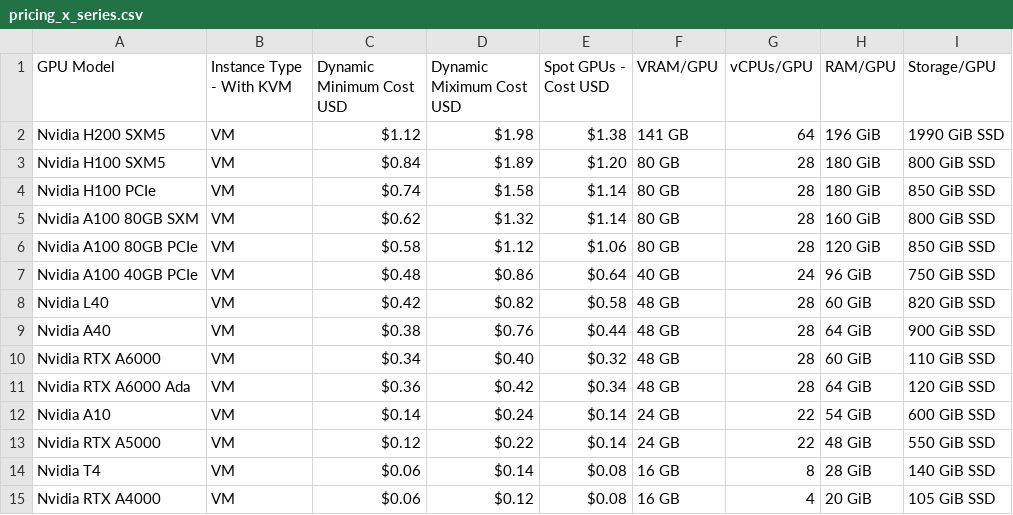
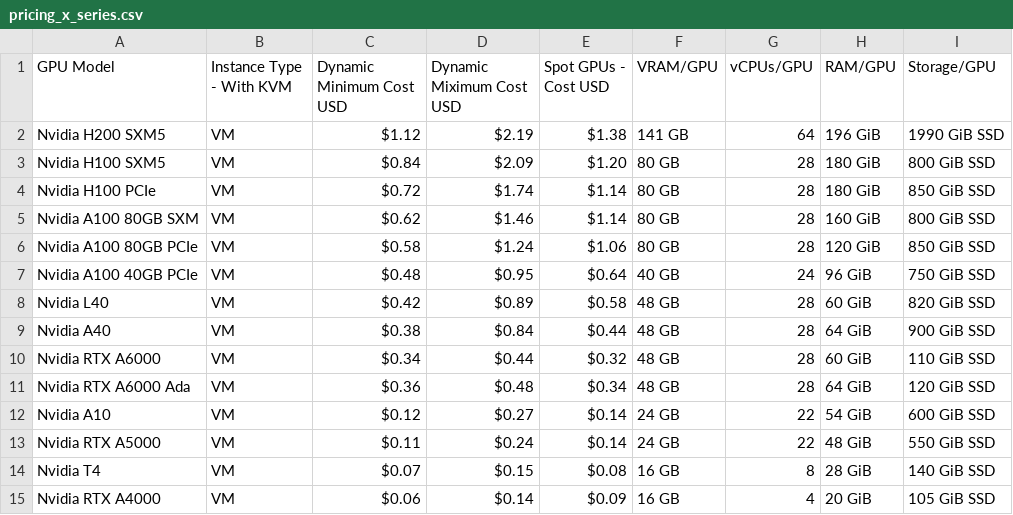
Before and after one commit to DATAOORTS/pricing, a CSV file: pricing_x_series.csv, drawn as a sheet.

Commit message:
Update pricing_x_series.csv

```diff
--- a/pricing_x_series.csv
+++ b/pricing_x_series.csv
@@ -1,15 +1,15 @@
 GPU Model, Instance Type - With KVM, Dynamic Minimum Cost USD, Dynamic Miximum Cost USD, Spot GPUs - Cost USD, VRAM/GPU, vCPUs/GPU, RAM/GPU, Storage/GPU,
-Nvidia H200 SXM5, VM, $1.12, $1.98, $1.38, 141 GB, 64, 196 GiB, 1990 GiB SSD,
-Nvidia H100 SXM5, VM, $0.84, $1.89, $1.20, 80 GB, 28, 180 GiB, 800 GiB SSD,
-Nvidia H100 PCIe, VM, $0.74, $1.58, $1.14, 80 GB, 28, 180 GiB, 850 GiB SSD,
-Nvidia A100 80GB SXM, VM, $0.62, $1.32, $1.14, 80 GB, 28, 160 GiB, 800 GiB SSD,
-Nvidia A100 80GB PCIe, VM, $0.58, $1.12, $1.06, 80 GB, 28, 120 GiB, 850 GiB SSD,
-Nvidia A100 40GB PCIe, VM, $0.48, $0.86, $0.64, 40 GB, 24, 96 GiB, 750 GiB SSD,
-Nvidia L40, VM, $0.42, $0.82, $0.58, 48 GB, 28, 60 GiB, 820 GiB SSD,
-Nvidia A40, VM, $0.38, $0.76, $0.44, 48 GB, 28, 64 GiB, 900 GiB SSD,
-Nvidia RTX A6000, VM, $0.34, $0.40, $0.32, 48 GB, 28, 60 GiB, 110 GiB SSD,
-Nvidia RTX A6000 Ada, VM, $0.36, $0.42, $0.34, 48 GB, 28, 64 GiB, 120 GiB SSD,
-Nvidia A10, VM, $0.14, $0.24, $0.14, 24 GB, 22, 54 GiB, 600 GiB SSD,
-Nvidia RTX A5000, VM, $0.12, $0.22, $0.14, 24 GB, 22, 48 GiB, 550 GiB SSD,
-Nvidia T4, VM, $0.06, $0.14, $0.08, 16 GB, 8, 28 GiB, 140 GiB SSD,
-Nvidia RTX A4000, VM, $0.06, $0.12, $0.08, 16 GB, 4, 20 GiB, 105 GiB SSD,
+Nvidia H200 SXM5, VM, $1.12, $2.19, $1.38, 141 GB, 64, 196 GiB, 1990 GiB SSD,
+Nvidia H100 SXM5, VM, $0.84, $2.09, $1.20, 80 GB, 28, 180 GiB, 800 GiB SSD,
+Nvidia H100 PCIe, VM, $0.72, $1.74, $1.14, 80 GB, 28, 180 GiB, 850 GiB SSD,
+Nvidia A100 80GB SXM, VM, $0.62, $1.46, $1.14, 80 GB, 28, 160 GiB, 800 GiB SSD,
+Nvidia A100 80GB PCIe, VM, $0.58, $1.24, $1.06, 80 GB, 28, 120 GiB, 850 GiB SSD,
+Nvidia A100 40GB PCIe, VM, $0.48, $0.95, $0.64, 40 GB, 24, 96 GiB, 750 GiB SSD,
+Nvidia L40, VM, $0.42, $0.89, $0.58, 48 GB, 28, 60 GiB, 820 GiB SSD,
+Nvidia A40, VM, $0.38, $0.84, $0.44, 48 GB, 28, 64 GiB, 900 GiB SSD,
+Nvidia RTX A6000, VM, $0.34, $0.44, $0.32, 48 GB, 28, 60 GiB, 110 GiB SSD,
+Nvidia RTX A6000 Ada, VM, $0.36, $0.48, $0.34, 48 GB, 28, 64 GiB, 120 GiB SSD,
+Nvidia A10, VM, $0.12, $0.27, $0.14, 24 GB, 22, 54 GiB, 600 GiB SSD,
+Nvidia RTX A5000, VM, $0.11, $0.24, $0.14, 24 GB, 22, 48 GiB, 550 GiB SSD,
+Nvidia T4, VM, $0.07, $0.15, $0.08, 16 GB, 8, 28 GiB, 140 GiB SSD,
+Nvidia RTX A4000, VM, $0.06, $0.14, $0.09, 16 GB, 4, 20 GiB, 105 GiB SSD,
```
